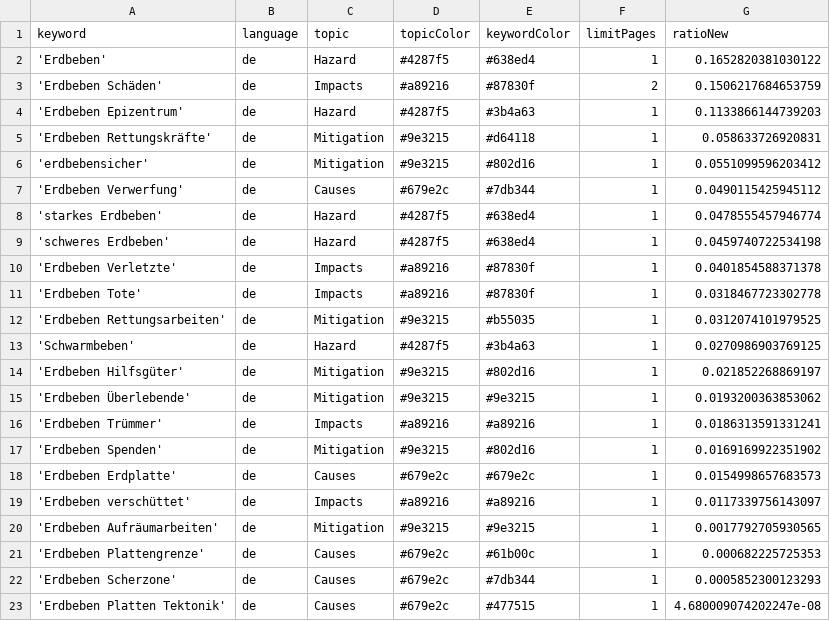
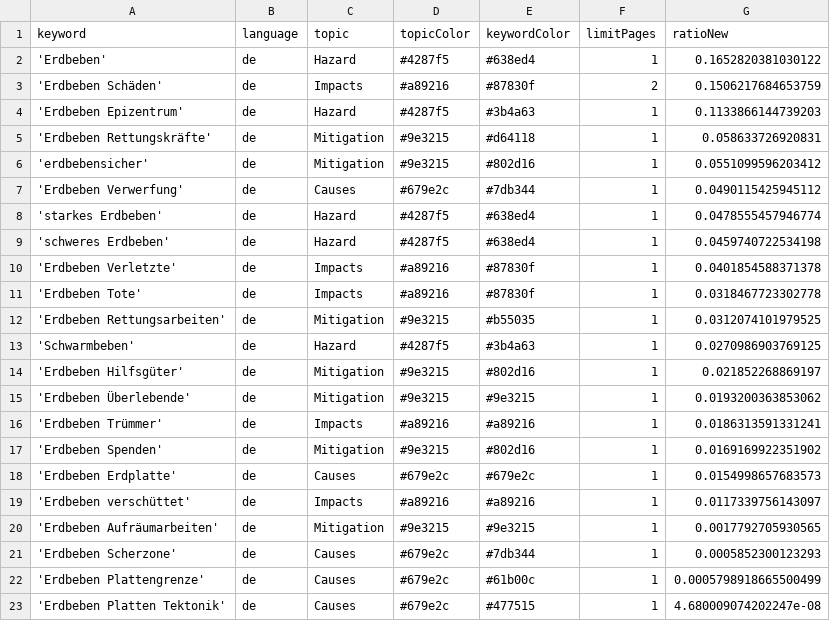
Before and after one commit to marcol95-news/earthquakeiscoming, a CSV file: keywords.csv, drawn as a sheet.

Commit message:
Commit from GitHub Actions (harvest:0.0)

```diff
--- a/keywords.csv
+++ b/keywords.csv
@@ -20,4 +20,4 @@ keyword,language,topic,topicColor,keywordColor,limitPages,ratioNew
 'Erdbeben Aufräumarbeiten',de,Mitigation,#9e3215,#9e3215,1,0.0017792705930565
-'Erdbeben Plattengrenze',de,Causes,#679e2c,#61b00c,1,0.000682225725353
 'Erdbeben Scherzone',de,Causes,#679e2c,#7db344,1,0.0005852300123293
+'Erdbeben Plattengrenze',de,Causes,#679e2c,#61b00c,1,0.0005798918665500499
 'Erdbeben Platten Tektonik',de,Causes,#679e2c,#477515,1,4.680009074202247e-08
```
